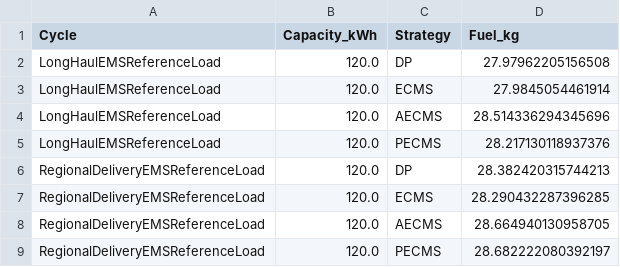
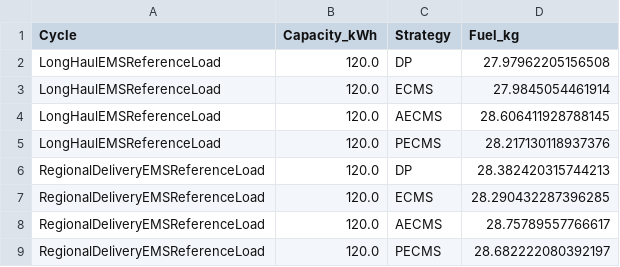
Before and after one commit to ThejamesX/Theasis-, a CSV file: output/batch_results.csv, drawn as a sheet.

```diff
--- a/output/batch_results.csv
+++ b/output/batch_results.csv
@@ -3,3 +3,3 @@ LongHaulEMSReferenceLoad,120.0,DP,27.97962205156508
 LongHaulEMSReferenceLoad,120.0,ECMS,27.9845054461914
-LongHaulEMSReferenceLoad,120.0,AECMS,28.514336294345696
+LongHaulEMSReferenceLoad,120.0,AECMS,28.606411928788145
 LongHaulEMSReferenceLoad,120.0,PECMS,28.217130118937376
@@ -7,3 +7,3 @@ RegionalDeliveryEMSReferenceLoad,120.0,DP,28.382420315744213
 RegionalDeliveryEMSReferenceLoad,120.0,ECMS,28.290432287396285
-RegionalDeliveryEMSReferenceLoad,120.0,AECMS,28.664940130958705
+RegionalDeliveryEMSReferenceLoad,120.0,AECMS,28.75789557766617
 RegionalDeliveryEMSReferenceLoad,120.0,PECMS,28.682222080392197
```
Also changed, not shown: 32 other files.
